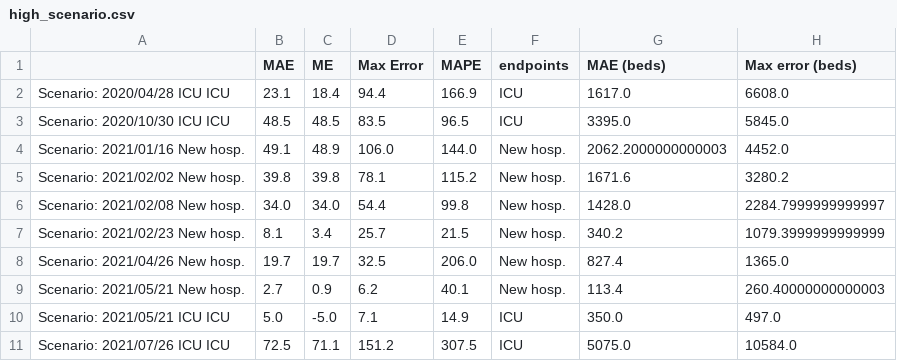
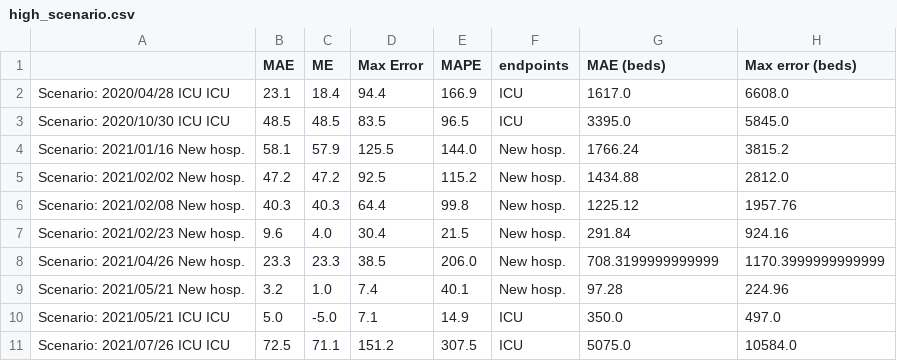
Before and after one commit to maxime-langevin/retrospective_analysis, a CSV file: results/high_scenario.csv, drawn as a sheet; only a part is shown; the diff covers the shown part only.

```diff
--- a/results/high_scenario.csv
+++ b/results/high_scenario.csv
@@ -3,8 +3,8 @@ Scenario: 2020/04/28 ICU ICU,23.1,18.4,94.4,166.9,ICU,1617.0,6608.0
 Scenario: 2020/10/30 ICU ICU,48.5,48.5,83.5,96.5,ICU,3395.0,5845.0
-Scenario: 2021/01/16 New hosp.,49.1,48.9,106.0,144.0,New hosp.,2062.2000000000003,4452.0
-Scenario: 2021/02/02 New hosp.,39.8,39.8,78.1,115.2,New hosp.,1671.6,3280.2
-Scenario: 2021/02/08 New hosp.,34.0,34.0,54.4,99.8,New hosp.,1428.0,2284.7999999999997
-Scenario: 2021/02/23 New hosp.,8.1,3.4,25.7,21.5,New hosp.,340.2,1079.3999999999999
-Scenario: 2021/04/26 New hosp.,19.7,19.7,32.5,206.0,New hosp.,827.4,1365.0
-Scenario: 2021/05/21 New hosp.,2.7,0.9,6.2,40.1,New hosp.,113.4,260.40000000000003
+Scenario: 2021/01/16 New hosp.,58.1,57.9,125.5,144.0,New hosp.,1766.24,3815.2
+Scenario: 2021/02/02 New hosp.,47.2,47.2,92.5,115.2,New hosp.,1434.88,2812.0
+Scenario: 2021/02/08 New hosp.,40.3,40.3,64.4,99.8,New hosp.,1225.12,1957.76
+Scenario: 2021/02/23 New hosp.,9.6,4.0,30.4,21.5,New hosp.,291.84,924.16
+Scenario: 2021/04/26 New hosp.,23.3,23.3,38.5,206.0,New hosp.,708.3199999999999,1170.3999999999999
+Scenario: 2021/05/21 New hosp.,3.2,1.0,7.4,40.1,New hosp.,97.28,224.96
 Scenario: 2021/05/21 ICU ICU,5.0,-5.0,7.1,14.9,ICU,350.0,497.0
```
Also changed, not shown: 20 edited cells elsewhere in this file, results/global_evaluation.csv, results/low_scenario.csv, 14 other files.
